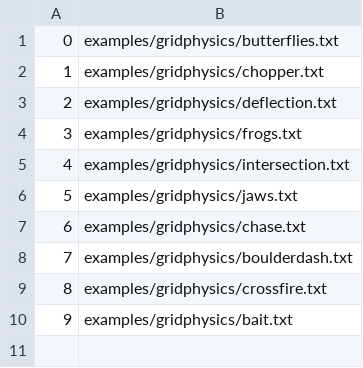
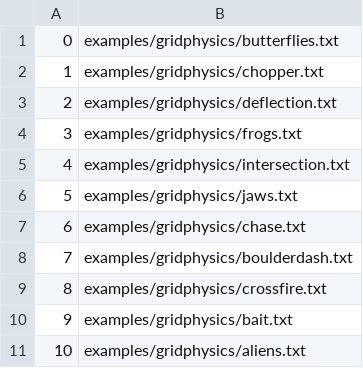
Before and after one commit to GuusToussaint/GVGAI, a CSV file: src/tracks/singlePlayer/gameSelection.csv, drawn as a sheet.

Commit message:
added aliens

```diff
--- a/src/tracks/singlePlayer/gameSelection.csv
+++ b/src/tracks/singlePlayer/gameSelection.csv
@@ -10 +10,2 @@
 9,examples/gridphysics/bait.txt
+10,examples/gridphysics/aliens.txt
```
